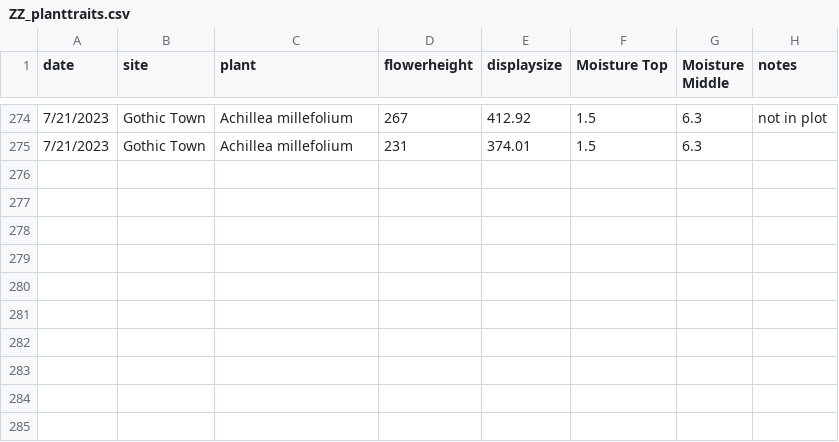
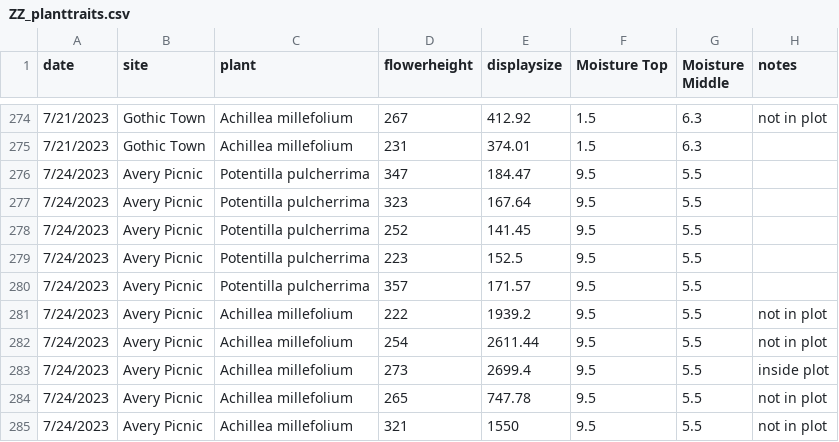
Before and after one commit to zachzarling/RMBL_git, a CSV file: ZZ_planttraits.csv, drawn as a sheet; only a part is shown, gaps mark what is left out.

Commit message:
updated data

```diff
--- a/ZZ_planttraits.csv
+++ b/ZZ_planttraits.csv
@@ -275 +275,11 @@ date,site,plant,flowerheight,displaysize,Moisture Top,Moisture Middle,notes
 7/21/2023,Gothic Town,Achillea millefolium,231,374.01,1.5,6.3,
+7/24/2023,Avery Picnic,Potentilla pulcherrima,347,184.47,9.5,5.5,
+7/24/2023,Avery Picnic,Potentilla pulcherrima,323,167.64,9.5,5.5,
+7/24/2023,Avery Picnic,Potentilla pulcherrima,252,141.45,9.5,5.5,
+7/24/2023,Avery Picnic,Potentilla pulcherrima,223,152.5,9.5,5.5,
+7/24/2023,Avery Picnic,Potentilla pulcherrima,357,171.57,9.5,5.5,
+7/24/2023,Avery Picnic,Achillea millefolium,222,1939.2,9.5,5.5,not in plot
+7/24/2023,Avery Picnic,Achillea millefolium,254,2611.44,9.5,5.5,not in plot
+7/24/2023,Avery Picnic,Achillea millefolium,273,2699.4,9.5,5.5,inside plot
+7/24/2023,Avery Picnic,Achillea millefolium,265,747.78,9.5,5.5,not in plot
+7/24/2023,Avery Picnic,Achillea millefolium,321,1550,9.5,5.5,not in plot
```
Also changed, not shown: 2 other files.
